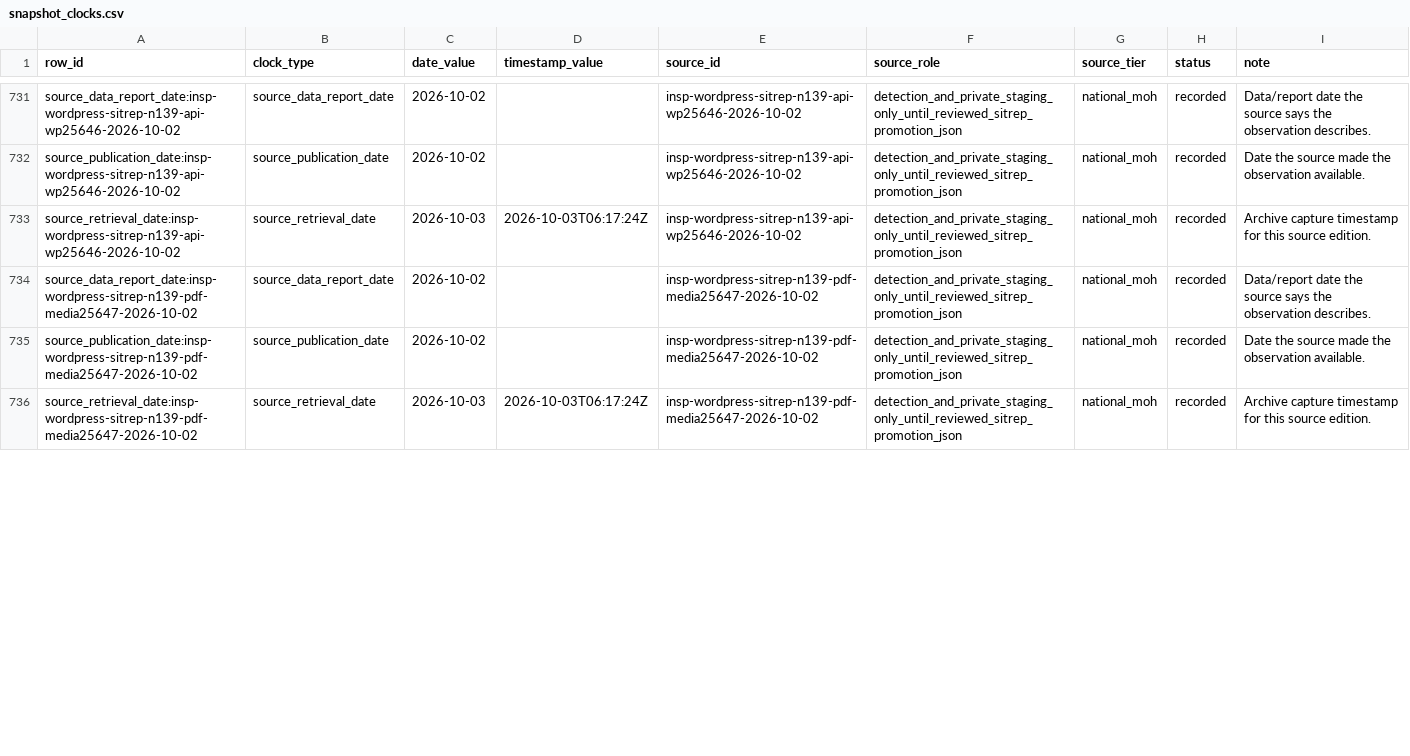
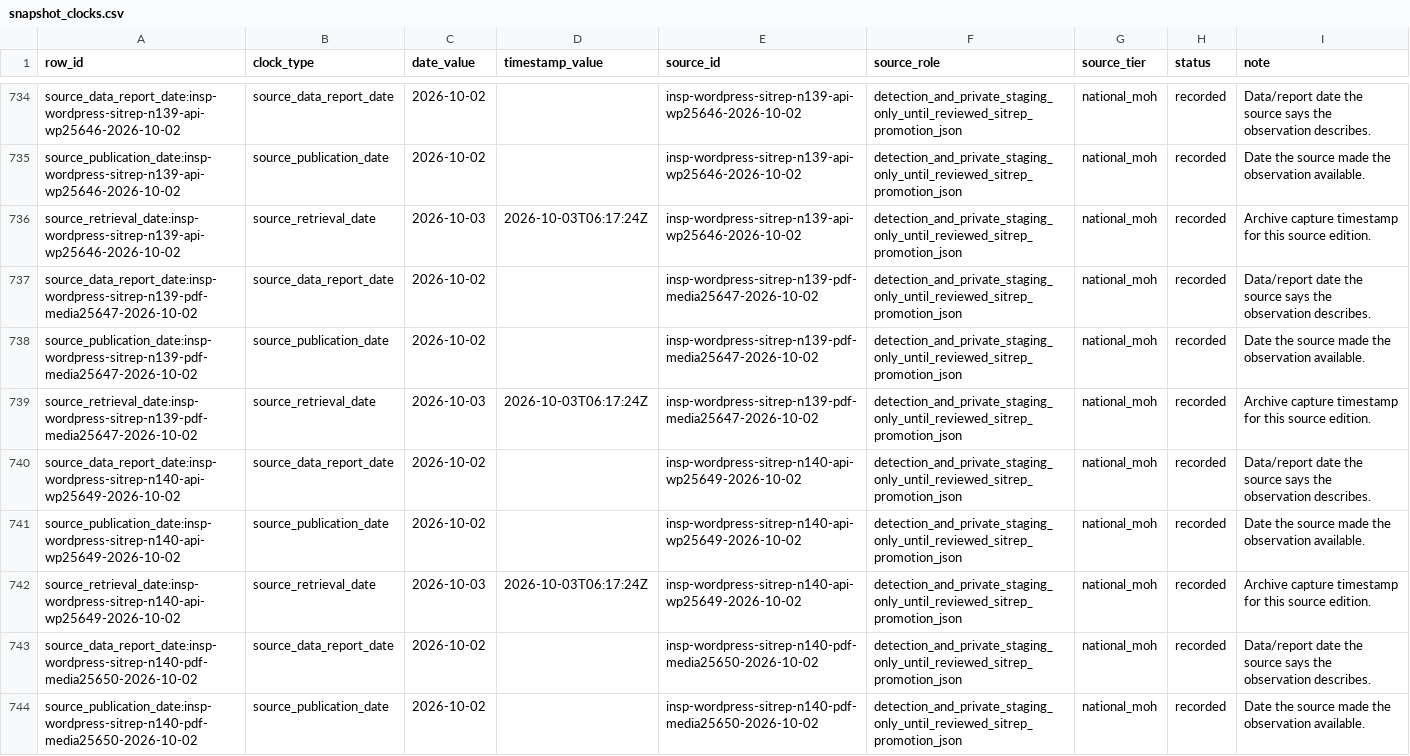
Before and after one commit to ArcedeDev/bdbv-2026-lovs, a CSV file: deliverables/public-health-dataset/snapshot_clocks.csv, drawn as a sheet; only a part is shown, gaps mark what is left out; the diff covers the shown part only; the diff names each change by its address in the sheet, - before the commit and + after, or states it on an @@ line.

Commit message:
Release reviewed BDBV SitRep 140 snapshot (2026-10-01) and resolve calibration Blocks 5 to 7
Promote INSP SitRep 140 (1 October) from its official PDF and regenerate the public artifacts at the 1 October snapshot: DRC 8376 confirmed / 4042 deaths / 2182 recovered, country scope 8396 / 4044 / 2193, 63 of 167 zones. Preserved conflicts: Table 3's deceased-alert total (91 printed, rows sum to 131; the table's 2441 alerts are kept against the paragraph's 2402), Nord-Kivu's repeated 63.0% occupancy (withheld), and Bas-Uele's 18 pending samples.

SitRep 140's data reaches 2026-10-01, the resolution date of Blocks 5 to 7, so they resolve here:
- Block 5 (corridor, 6 pins): the evidence feed covers through 2026-10-02; no target recorded a confirmed case in the window, and all six resolve NO. Block hash re-pinned with a dated amendment.
- Blocks 6 and 7 (operational, 25 pins): resolved from a new dated extract, data/operational-series-2026-10-01.json, written by tools/extract_operational_series.py from the SitRep packets; the 2026-09-01 extract stays frozen. Outcomes carry outcome_series.
No block status, pin or probability changes.

```diff
--- a/deliverables/public-health-dataset/snapshot_clocks.csv
+++ b/deliverables/public-health-dataset/snapshot_clocks.csv
+row 740: source_data_report_date:insp-wordpress-sitrep-n140-api-wp25649-2026-10-02 | source_data_report_date | 2026-10-02 |  | insp-wordpress-sitrep-n140-api-wp25649-2026-10-02 | detection_and_private_staging_only_until_reviewed_sitrep_promotion_json | national_moh | recorded | Data/report date the source says the observation describes.
+row 741: source_publication_date:insp-wordpress-sitrep-n140-api-wp25649-2026-10-02 | source_publication_date | 2026-10-02 |  | insp-wordpress-sitrep-n140-api-wp25649-2026-10-02 | detection_and_private_staging_only_until_reviewed_sitrep_promotion_json | national_moh | recorded | Date the source made the observation available.
+row 742: source_retrieval_date:insp-wordpress-sitrep-n140-api-wp25649-2026-10-02 | source_retrieval_date | 2026-10-03 | 2026-10-03T06:17:24Z | insp-wordpress-sitrep-n140-api-wp25649-2026-10-02 | detection_and_private_staging_only_until_reviewed_sitrep_promotion_json | national_moh | recorded | Archive capture timestamp for this source edition.
+row 743: source_data_report_date:insp-wordpress-sitrep-n140-pdf-media25650-2026-10-02 | source_data_report_date | 2026-10-02 |  | insp-wordpress-sitrep-n140-pdf-media25650-2026-10-02 | detection_and_private_staging_only_until_reviewed_sitrep_promotion_json | national_moh | recorded | Data/report date the source says the observation describes.
+row 744: source_publication_date:insp-wordpress-sitrep-n140-pdf-media25650-2026-10-02 | source_publication_date | 2026-10-02 |  | insp-wordpress-sitrep-n140-pdf-media25650-2026-10-02 | detection_and_private_staging_only_until_reviewed_sitrep_promotion_json | national_moh | recorded | Date the source made the observation available.
```
Also changed, not shown: 4 added rows and 9 edited cells elsewhere in this file, deliverables/public-health-dataset/attribution_lag_disclosure.csv, deliverables/public-health-dataset/model_outputs.csv, 54 other files.
